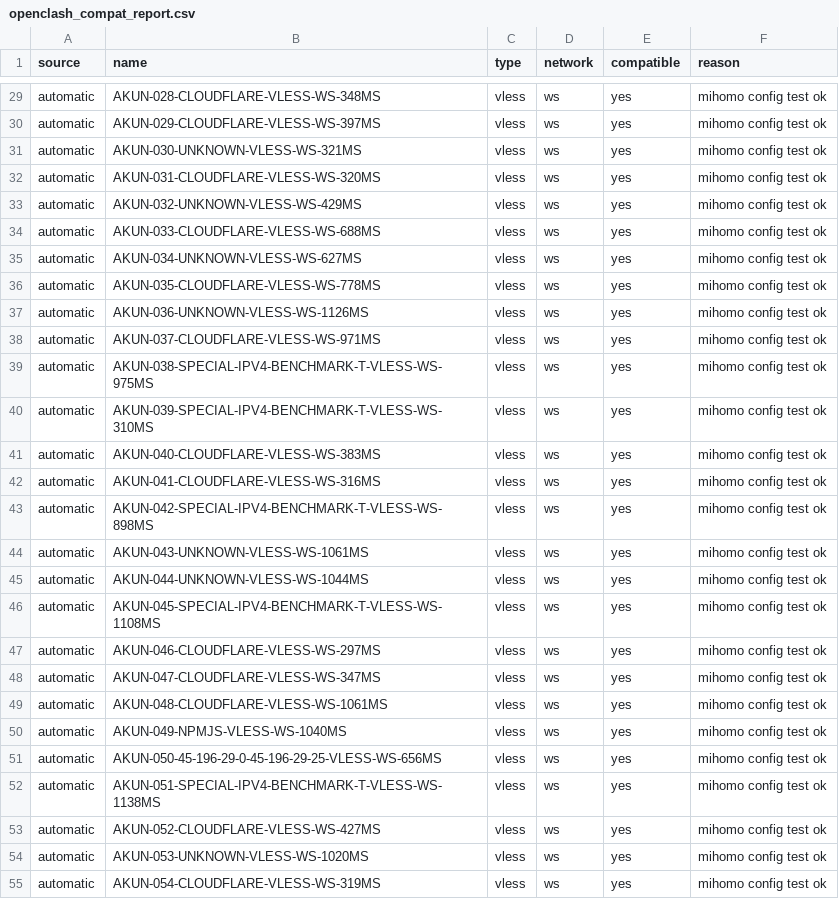
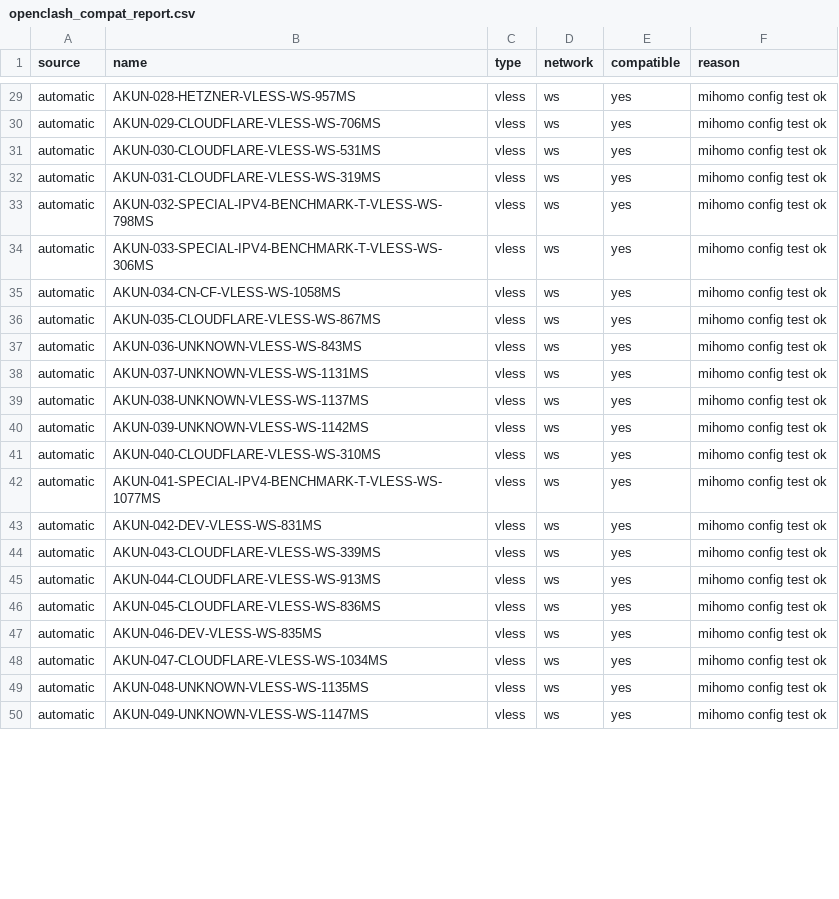
Before and after one commit to adiorany3/AkunYaml, a CSV file: openclash_compat_report.csv, drawn as a sheet; only a part is shown, gaps mark what is left out; removed rows and columns are numbered as before the commit, all else as after; the diff covers the shown part only; the diff names each change by its address in the sheet, - before the commit and + after, or states it on an @@ line.

```diff
--- a/openclash_compat_report.csv
+++ b/openclash_compat_report.csv
-B29 (name): AKUN-028-CLOUDFLARE-VLESS-WS-348MS
+B29 (name): AKUN-028-HETZNER-VLESS-WS-957MS
-B30 (name): AKUN-029-CLOUDFLARE-VLESS-WS-397MS
+B30 (name): AKUN-029-CLOUDFLARE-VLESS-WS-706MS
-B31 (name): AKUN-030-UNKNOWN-VLESS-WS-321MS
+B31 (name): AKUN-030-CLOUDFLARE-VLESS-WS-531MS
-B32 (name): AKUN-031-CLOUDFLARE-VLESS-WS-320MS
+B32 (name): AKUN-031-CLOUDFLARE-VLESS-WS-319MS
-B33 (name): AKUN-032-UNKNOWN-VLESS-WS-429MS
+B33 (name): AKUN-032-SPECIAL-IPV4-BENCHMARK-T-VLESS-WS-798MS
-B34 (name): AKUN-033-CLOUDFLARE-VLESS-WS-688MS
+B34 (name): AKUN-033-SPECIAL-IPV4-BENCHMARK-T-VLESS-WS-306MS
-B35 (name): AKUN-034-UNKNOWN-VLESS-WS-627MS
+B35 (name): AKUN-034-CN-CF-VLESS-WS-1058MS
-B36 (name): AKUN-035-CLOUDFLARE-VLESS-WS-778MS
+B36 (name): AKUN-035-CLOUDFLARE-VLESS-WS-867MS
-B37 (name): AKUN-036-UNKNOWN-VLESS-WS-1126MS
+B37 (name): AKUN-036-UNKNOWN-VLESS-WS-843MS
-B38 (name): AKUN-037-CLOUDFLARE-VLESS-WS-971MS
+B38 (name): AKUN-037-UNKNOWN-VLESS-WS-1131MS
-B39 (name): AKUN-038-SPECIAL-IPV4-BENCHMARK-T-VLESS-WS-975MS
+B39 (name): AKUN-038-UNKNOWN-VLESS-WS-1137MS
-row 40: automatic | AKUN-039-SPECIAL-IPV4-BENCHMARK-T-VLESS-WS-310MS | vless | ws | yes | mihomo config test ok
-B40 (name): AKUN-040-CLOUDFLARE-VLESS-WS-383MS
+B40 (name): AKUN-039-UNKNOWN-VLESS-WS-1142MS
-B41 (name): AKUN-041-CLOUDFLARE-VLESS-WS-316MS
+B41 (name): AKUN-040-CLOUDFLARE-VLESS-WS-310MS
-B42 (name): AKUN-042-SPECIAL-IPV4-BENCHMARK-T-VLESS-WS-898MS
+B42 (name): AKUN-041-SPECIAL-IPV4-BENCHMARK-T-VLESS-WS-1077MS
-B43 (name): AKUN-043-UNKNOWN-VLESS-WS-1061MS
+B43 (name): AKUN-042-DEV-VLESS-WS-831MS
-row 45: automatic | AKUN-044-UNKNOWN-VLESS-WS-1044MS | vless | ws | yes | mihomo config test ok
-row 46: automatic | AKUN-045-SPECIAL-IPV4-BENCHMARK-T-VLESS-WS-1108MS | vless | ws | yes | mihomo config test ok
-B44 (name): AKUN-046-CLOUDFLARE-VLESS-WS-297MS
+B44 (name): AKUN-043-CLOUDFLARE-VLESS-WS-339MS
-B45 (name): AKUN-047-CLOUDFLARE-VLESS-WS-347MS
+B45 (name): AKUN-044-CLOUDFLARE-VLESS-WS-913MS
-B46 (name): AKUN-048-CLOUDFLARE-VLESS-WS-1061MS
+B46 (name): AKUN-045-CLOUDFLARE-VLESS-WS-836MS
-B47 (name): AKUN-049-NPMJS-VLESS-WS-1040MS
+B47 (name): AKUN-046-DEV-VLESS-WS-835MS
-row 51: automatic | AKUN-050-45-196-29-0-45-196-29-25-VLESS-WS-656MS | vless | ws | yes | mihomo config test ok
-row 52: automatic | AKUN-051-SPECIAL-IPV4-BENCHMARK-T-VLESS-WS-1138MS | vless | ws | yes | mihomo config test ok
-B48 (name): AKUN-052-CLOUDFLARE-VLESS-WS-427MS
+B48 (name): AKUN-047-CLOUDFLARE-VLESS-WS-1034MS
-B49 (name): AKUN-053-UNKNOWN-VLESS-WS-1020MS
+B49 (name): AKUN-048-UNKNOWN-VLESS-WS-1135MS
-B50 (name): AKUN-054-CLOUDFLARE-VLESS-WS-319MS
+B50 (name): AKUN-049-UNKNOWN-VLESS-WS-1147MS
```
Also changed, not shown: 33 edited cells elsewhere in this file, urltest_report.csv, 19 other files.
